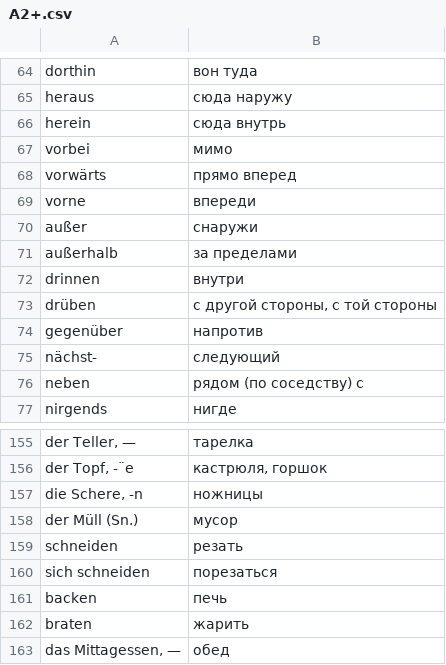
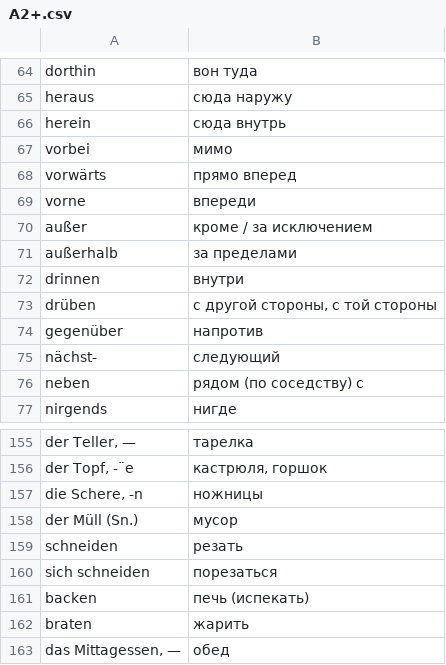
Before and after one commit to Nummulith/Deutsch, a CSV file: source/levels/A2+.csv, drawn as a sheet; only a part is shown, gaps mark what is left out.

```diff
--- a/source/levels/A2+.csv
+++ b/source/levels/A2+.csv
@@ -69,3 +69,3 @@ vorwärts,прямо вперед
 vorne,впереди
-außer,снаружи
+außer,кроме / за исключением
 außerhalb,за пределами
@@ -160,3 +160,3 @@ schneiden,резать
 sich schneiden,порезаться
-backen,печь
+backen,печь (испекать)
 braten,жарить
```
Also changed, not shown: source/levels/A2.csv, source/levels/A2/A2_0.csv, 4 other files.
